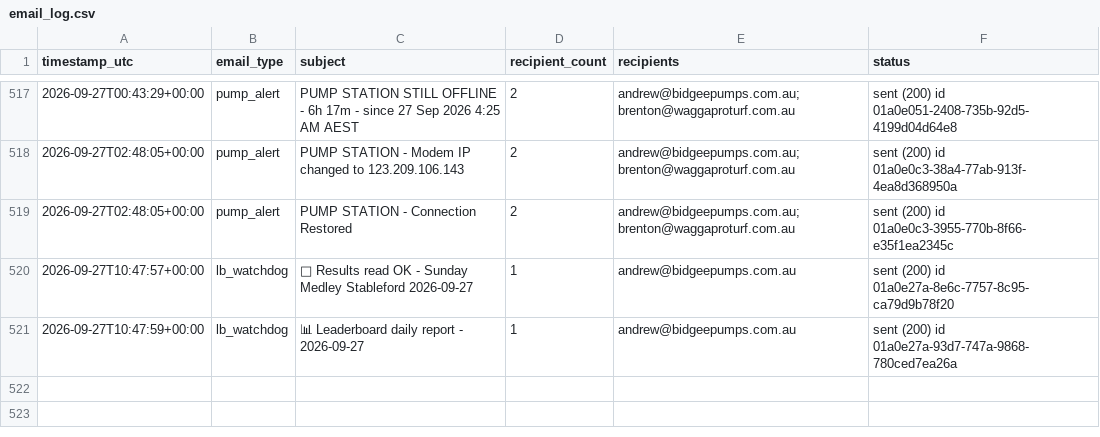
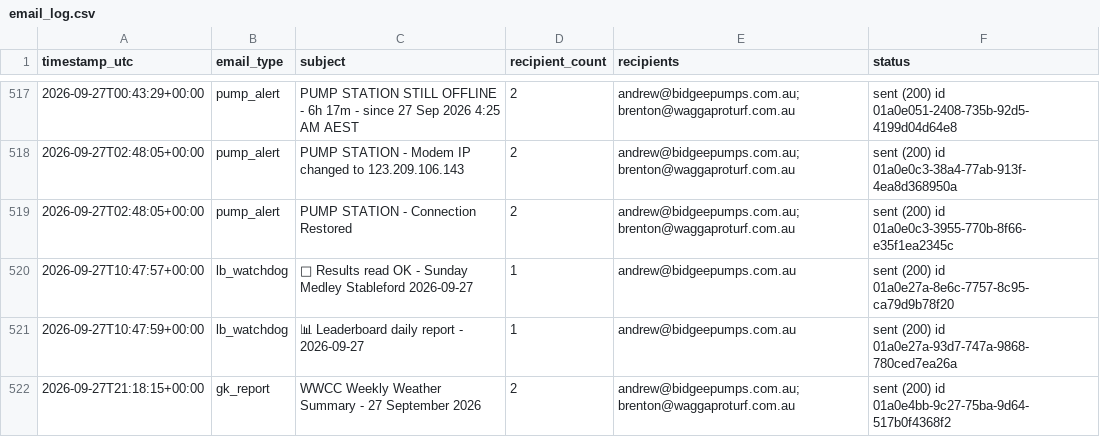
Before and after one commit to Bidgee182/wwcc-weather-page, a CSV file: data/email_log.csv, drawn as a sheet; only a part is shown, gaps mark what is left out; the diff names each change by its address in the sheet, - before the commit and + after, or states it on an @@ line.

```diff
--- a/data/email_log.csv
+++ b/data/email_log.csv
+row 522: 2026-09-27T21:18:15+00:00 | gk_report | WWCC Weekly Weather Summary - 27 September 2026 | 2 | andrew@bidgeepumps.com.au; brenton@waggaproturf.com.au | sent (200) id 01a0e4bb-9c27-75ba-9d64-517b0f4368f2
```
Also changed, not shown: data/daily_log.csv, 2 other files.
